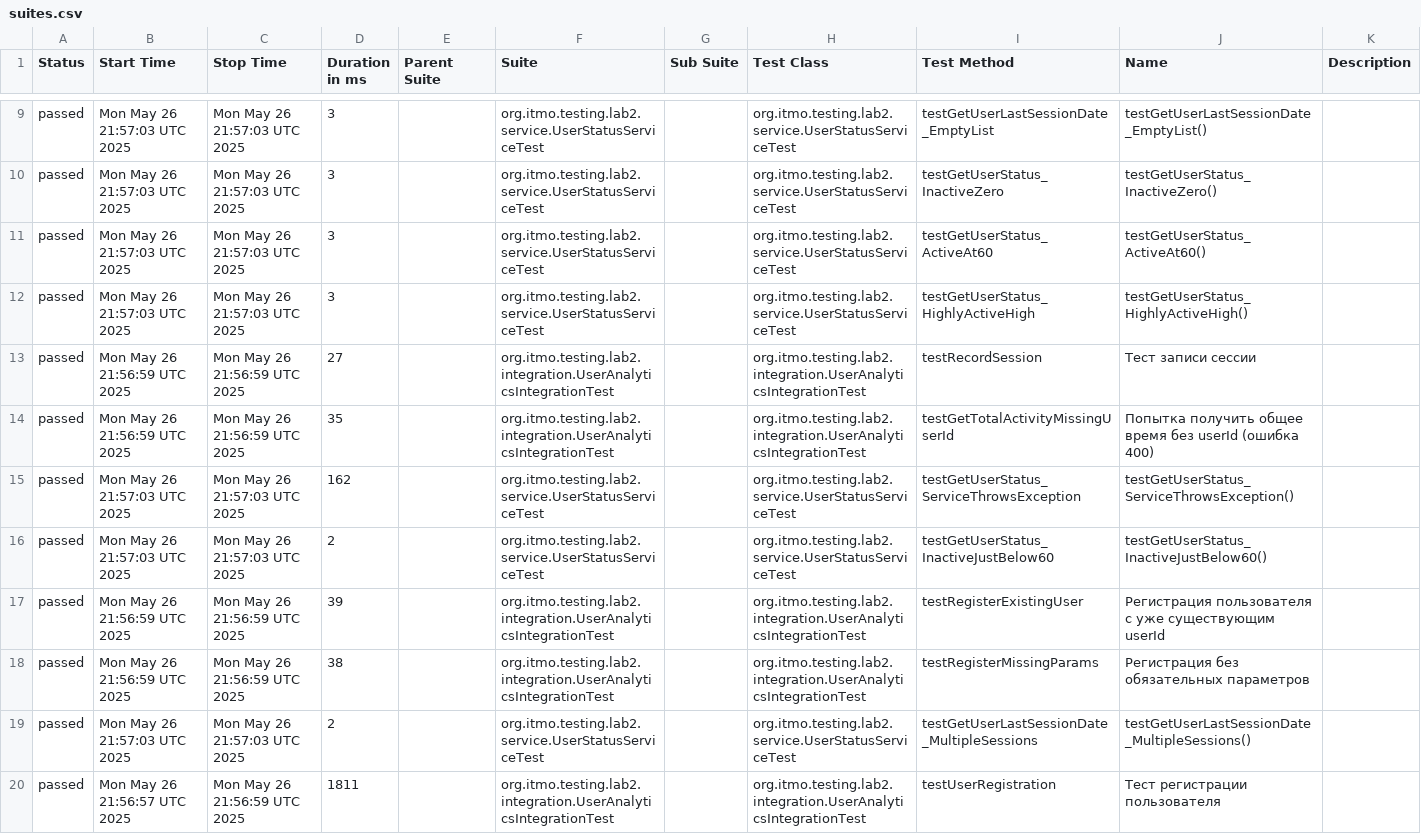
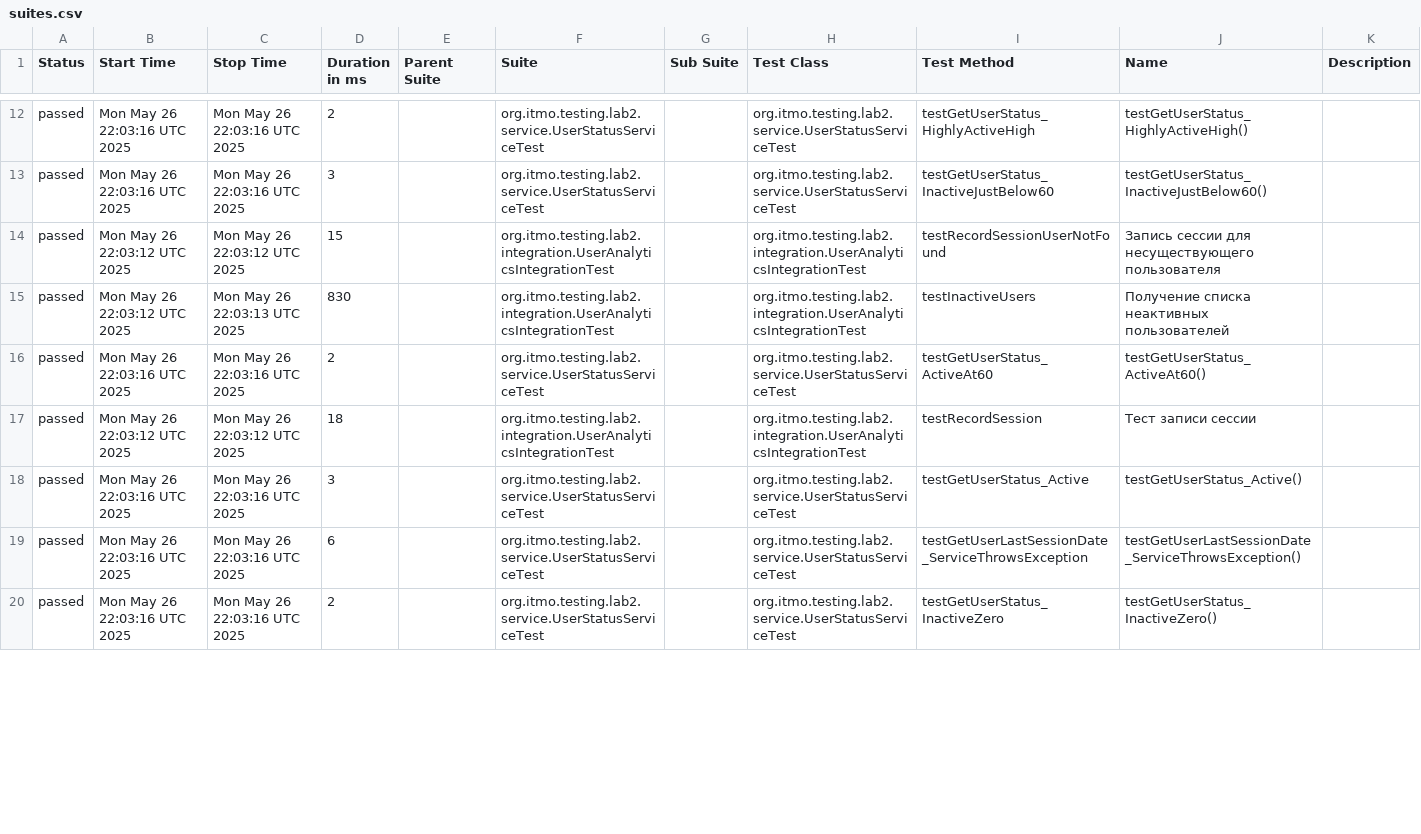
Before and after one commit to Annadobr2/testsoftware2lab, a CSV file: allureReport/data/suites.csv, drawn as a sheet; only a part is shown, gaps mark what is left out; the diff covers the shown part only.

```diff
--- a/allureReport/data/suites.csv
+++ b/allureReport/data/suites.csv
@@ -9,12 +12,9 @@
-"passed","Mon May 26 21:57:03 UTC 2025","Mon May 26 21:57:03 UTC 2025","3","","org.itmo.testing.lab2.service.UserStatusServiceTest","","org.itmo.testing.lab2.service.UserStatusServiceTest","testGetUserLastSessionDate_EmptyList","testGetUserLastSessionDate_EmptyList()",""
-"passed","Mon May 26 21:57:03 UTC 2025","Mon May 26 21:57:03 UTC 2025","3","","org.itmo.testing.lab2.service.UserStatusServiceTest","","org.itmo.testing.lab2.service.UserStatusServiceTest","testGetUserStatus_InactiveZero","testGetUserStatus_InactiveZero()",""
-"passed","Mon May 26 21:57:03 UTC 2025","Mon May 26 21:57:03 UTC 2025","3","","org.itmo.testing.lab2.service.UserStatusServiceTest","","org.itmo.testing.lab2.service.UserStatusServiceTest","testGetUserStatus_ActiveAt60","testGetUserStatus_ActiveAt60()",""
-"passed","Mon May 26 21:57:03 UTC 2025","Mon May 26 21:57:03 UTC 2025","3","","org.itmo.testing.lab2.service.UserStatusServiceTest","","org.itmo.testing.lab2.service.UserStatusServiceTest","testGetUserStatus_HighlyActiveHigh","testGetUserStatus_HighlyActiveHigh()",""
-"passed","Mon May 26 21:56:59 UTC 2025","Mon May 26 21:56:59 UTC 2025","27","","org.itmo.testing.lab2.integration.UserAnalyticsIntegrationTest","","org.itmo.testing.lab2.integration.UserAnalyticsIntegrationTest","testRecordSession","Тест записи сессии",""
-"passed","Mon May 26 21:56:59 UTC 2025","Mon May 26 21:56:59 UTC 2025","35","","org.itmo.testing.lab2.integration.UserAnalyticsIntegrationTest","","org.itmo.testing.lab2.integration.UserAnalyticsIntegrationTest","testGetTotalActivityMissingUserId","Попытка получить общее время без userId (ошибка 400)",""
-"passed","Mon May 26 21:57:03 UTC 2025","Mon May 26 21:57:03 UTC 2025","162","","org.itmo.testing.lab2.service.UserStatusServiceTest","","org.itmo.testing.lab2.service.UserStatusServiceTest","testGetUserStatus_ServiceThrowsException","testGetUserStatus_ServiceThrowsException()",""
-"passed","Mon May 26 21:57:03 UTC 2025","Mon May 26 21:57:03 UTC 2025","2","","org.itmo.testing.lab2.service.UserStatusServiceTest","","org.itmo.testing.lab2.service.UserStatusServiceTest","testGetUserStatus_InactiveJustBelow60","testGetUserStatus_InactiveJustBelow60()",""
-"passed","Mon May 26 21:56:59 UTC 2025","Mon May 26 21:56:59 UTC 2025","39","","org.itmo.testing.lab2.integration.UserAnalyticsIntegrationTest","","org.itmo.testing.lab2.integration.UserAnalyticsIntegrationTest","testRegisterExistingUser","Регистрация пользователя с уже существующим userId",""
-"passed","Mon May 26 21:56:59 UTC 2025","Mon May 26 21:56:59 UTC 2025","38","","org.itmo.testing.lab2.integration.UserAnalyticsIntegrationTest","","org.itmo.testing.lab2.integration.UserAnalyticsIntegrationTest","testRegisterMissingParams","Регистрация без обязательных параметров",""
-"passed","Mon May 26 21:57:03 UTC 2025","Mon May 26 21:57:03 UTC 2025","2","","org.itmo.testing.lab2.service.UserStatusServiceTest","","org.itmo.testing.lab2.service.UserStatusServiceTest","testGetUserLastSessionDate_MultipleSessions","testGetUserLastSessionDate_MultipleSessions()",""
-"passed","Mon May 26 21:56:57 UTC 2025","Mon May 26 21:56:59 UTC 2025","1811","","org.itmo.testing.lab2.integration.UserAnalyticsIntegrationTest","","org.itmo.testing.lab2.integration.UserAnalyticsIntegrationTest","testUserRegistration","Тест регистрации пользователя",""
+"passed","Mon May 26 22:03:16 UTC 2025","Mon May 26 22:03:16 UTC 2025","2","","org.itmo.testing.lab2.service.UserStatusServiceTest","","org.itmo.testing.lab2.service.UserStatusServiceTest","testGetUserStatus_HighlyActiveHigh","testGetUserStatus_HighlyActiveHigh()",""
+"passed","Mon May 26 22:03:16 UTC 2025","Mon May 26 22:03:16 UTC 2025","3","","org.itmo.testing.lab2.service.UserStatusServiceTest","","org.itmo.testing.lab2.service.UserStatusServiceTest","testGetUserStatus_InactiveJustBelow60","testGetUserStatus_InactiveJustBelow60()",""
+"passed","Mon May 26 22:03:12 UTC 2025","Mon May 26 22:03:12 UTC 2025","15","","org.itmo.testing.lab2.integration.UserAnalyticsIntegrationTest","","org.itmo.testing.lab2.integration.UserAnalyticsIntegrationTest","testRecordSessionUserNotFound","Запись сессии для несуществующего пользователя",""
+"passed","Mon May 26 22:03:12 UTC 2025","Mon May 26 22:03:13 UTC 2025","830","","org.itmo.testing.lab2.integration.UserAnalyticsIntegrationTest","","org.itmo.testing.lab2.integration.UserAnalyticsIntegrationTest","testInactiveUsers","Получение списка неактивных пользователей",""
+"passed","Mon May 26 22:03:16 UTC 2025","Mon May 26 22:03:16 UTC 2025","2","","org.itmo.testing.lab2.service.UserStatusServiceTest","","org.itmo.testing.lab2.service.UserStatusServiceTest","testGetUserStatus_ActiveAt60","testGetUserStatus_ActiveAt60()",""
+"passed","Mon May 26 22:03:12 UTC 2025","Mon May 26 22:03:12 UTC 2025","18","","org.itmo.testing.lab2.integration.UserAnalyticsIntegrationTest","","org.itmo.testing.lab2.integration.UserAnalyticsIntegrationTest","testRecordSession","Тест записи сессии",""
+"passed","Mon May 26 22:03:16 UTC 2025","Mon May 26 22:03:16 UTC 2025","3","","org.itmo.testing.lab2.service.UserStatusServiceTest","","org.itmo.testing.lab2.service.UserStatusServiceTest","testGetUserStatus_Active","testGetUserStatus_Active()",""
+"passed","Mon May 26 22:03:16 UTC 2025","Mon May 26 22:03:16 UTC 2025","6","","org.itmo.testing.lab2.service.UserStatusServiceTest","","org.itmo.testing.lab2.service.UserStatusServiceTest","testGetUserLastSessionDate_ServiceThrowsException","testGetUserLastSessionDate_ServiceThrowsException()",""
+"passed","Mon May 26 22:03:16 UTC 2025","Mon May 26 22:03:16 UTC 2025","2","","org.itmo.testing.lab2.service.UserStatusServiceTest","","org.itmo.testing.lab2.service.UserStatusServiceTest","testGetUserStatus_InactiveZero","testGetUserStatus_InactiveZero()",""
```
Also changed, not shown: 3 added rows and 50 edited cells elsewhere in this file, 59 other files.
